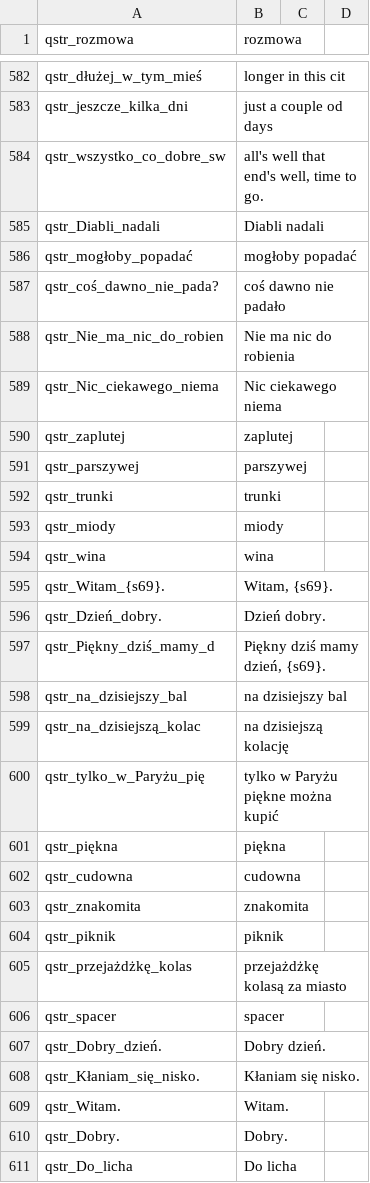
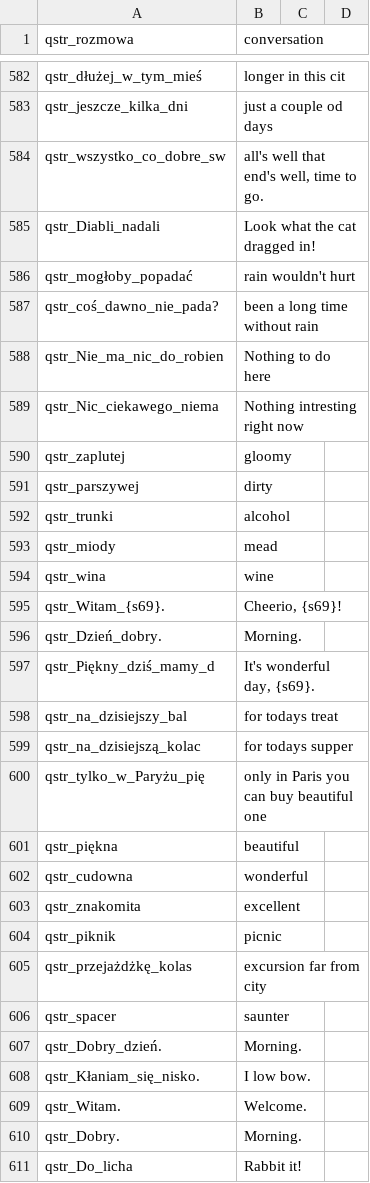
Before and after one commit to 1794/1794, a CSV file: Module/languages/en/quick_strings.csv, drawn as a sheet; only a part is shown, gaps mark what is left out; the diff covers the shown part only.

Commit message:
Quick strings part 1

```diff
--- a/Module/languages/en/quick_strings.csv
+++ b/Module/languages/en/quick_strings.csv
@@ -1 +1 @@
-qstr_rozmowa|rozmowa
+qstr_rozmowa|conversation
@@ -584,28 +584,28 @@ qstr_jeszcze_kilka_dni|just a couple od days
 qstr_wszystko_co_dobre_sw|all's well that end's well, time to go.
-qstr_Diabli_nadali|Diabli nadali
-qstr_mogłoby_popadać|mogłoby popadać
-qstr_coś_dawno_nie_pada?|coś dawno nie padało
-qstr_Nie_ma_nic_do_robien|Nie ma nic do robienia
-qstr_Nic_ciekawego_niema|Nic ciekawego niema
-qstr_zaplutej|zaplutej
-qstr_parszywej|parszywej
-qstr_trunki|trunki
-qstr_miody|miody
-qstr_wina|wina
-qstr_Witam_{s69}.|Witam, {s69}.
-qstr_Dzień_dobry.|Dzień dobry.
-qstr_Piękny_dziś_mamy_d|Piękny dziś mamy dzień, {s69}.
-qstr_na_dzisiejszy_bal|na dzisiejszy bal
-qstr_na_dzisiejszą_kolac|na dzisiejszą kolację
-qstr_tylko_w_Paryżu_pię|tylko w Paryżu piękne można kupić
-qstr_piękna|piękna
-qstr_cudowna|cudowna
-qstr_znakomita|znakomita
-qstr_piknik|piknik
-qstr_przejażdżkę_kolas|przejażdżkę kolasą za miasto
-qstr_spacer|spacer
-qstr_Dobry_dzień.|Dobry dzień.
-qstr_Kłaniam_się_nisko.|Kłaniam się nisko.
-qstr_Witam.|Witam.
-qstr_Dobry.|Dobry.
-qstr_Do_licha|Do licha
+qstr_Diabli_nadali|Look what the cat dragged in!
+qstr_mogłoby_popadać|rain wouldn't hurt
+qstr_coś_dawno_nie_pada?|been a long time without rain
+qstr_Nie_ma_nic_do_robien|Nothing to do here
+qstr_Nic_ciekawego_niema|Nothing intresting right now
+qstr_zaplutej|gloomy
+qstr_parszywej|dirty
+qstr_trunki|alcohol
+qstr_miody|mead
+qstr_wina|wine
+qstr_Witam_{s69}.|Cheerio, {s69}!
+qstr_Dzień_dobry.|Morning.
+qstr_Piękny_dziś_mamy_d|It's wonderful day, {s69}.
+qstr_na_dzisiejszy_bal|for todays treat
+qstr_na_dzisiejszą_kolac|for todays supper
+qstr_tylko_w_Paryżu_pię|only in Paris you can buy beautiful one
+qstr_piękna|beautiful
+qstr_cudowna|wonderful
+qstr_znakomita|excellent
+qstr_piknik|picnic
+qstr_przejażdżkę_kolas|excursion far from city
+qstr_spacer|saunter
+qstr_Dobry_dzień.|Morning.
+qstr_Kłaniam_się_nisko.|I low bow.
+qstr_Witam.|Welcome.
+qstr_Dobry.|Morning.
+qstr_Do_licha|Rabbit it!
```
Also changed, not shown: 64 edited cells elsewhere in this file.
